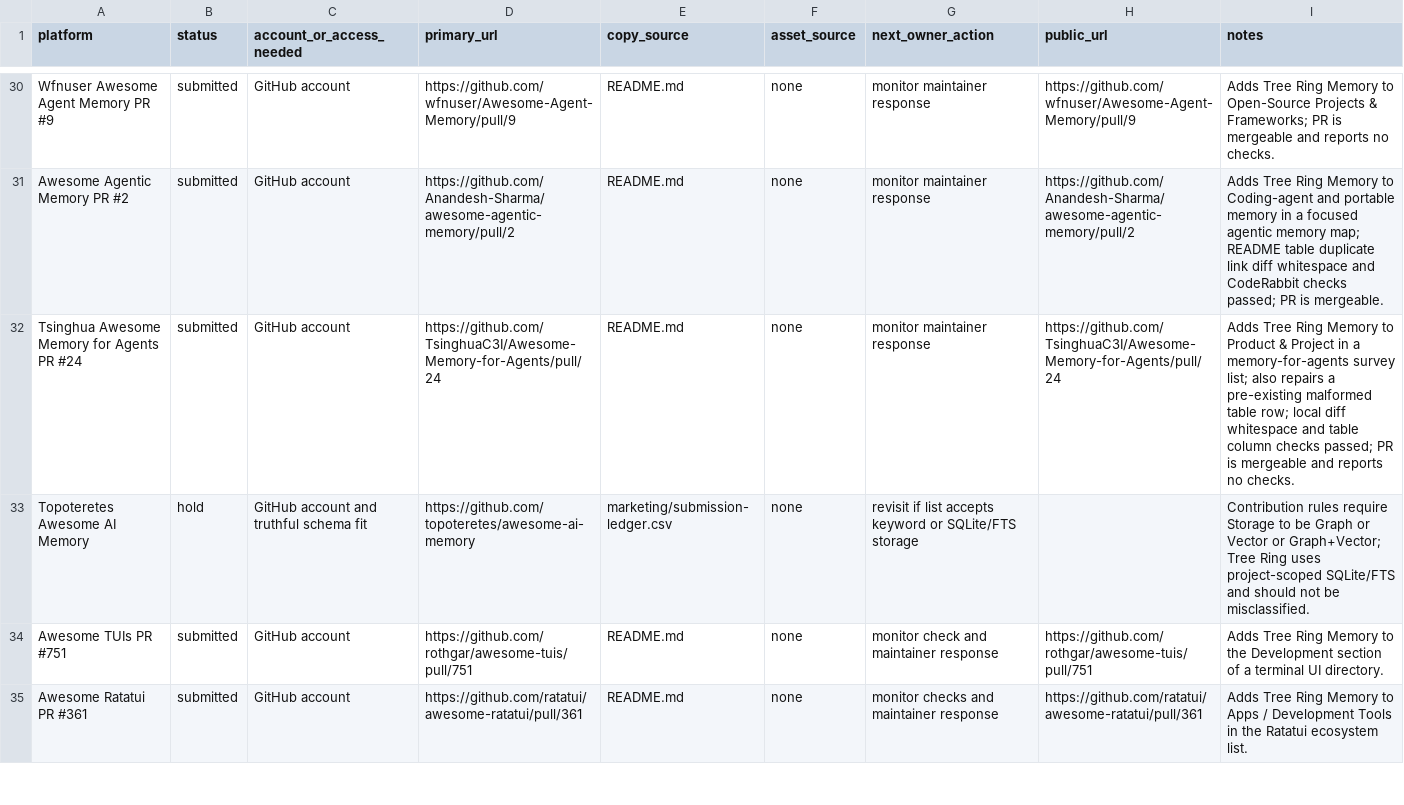
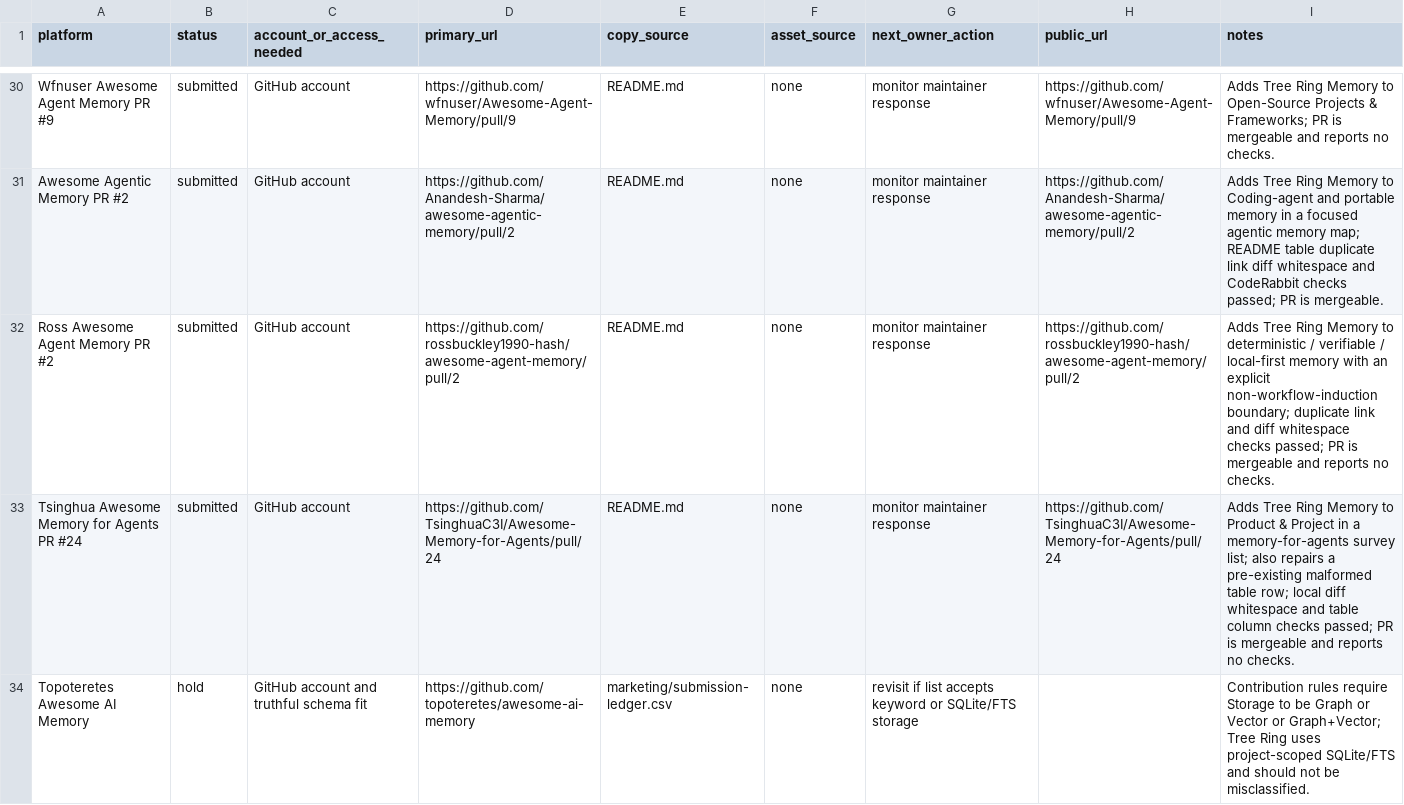
Before and after one commit to TerminallyLazy/Tree-Ring-Memory, a CSV file: marketing/submission-ledger.csv, drawn as a sheet; only a part is shown, gaps mark what is left out; the shorter side is filled out with more unchanged rows; the diff names each change by its address in the sheet, - before the commit and + after, or states it on an @@ line.

Commit message:
Track Ross awesome agent memory outreach

```diff
--- a/marketing/submission-ledger.csv
+++ b/marketing/submission-ledger.csv
+row 32: Ross Awesome Agent Memory PR #2 | submitted | GitHub account | https://github.com/rossbuckley1990-hash/awesome-agent-memory/pull/2 | README.md | none | monitor maintainer response | https://github.com/rossbuckley1990-hash/awesome-agent-memory/pull/2 | Adds Tree Ring Memory to deterministic / verifiable / local-first memory with an explicit non-workflow-induction boundary; duplicate link and diff whitespace checks passed; PR is mergeable and reports no checks.
```
Also changed, not shown: marketing/outreach-crm.csv, 1 other file.
